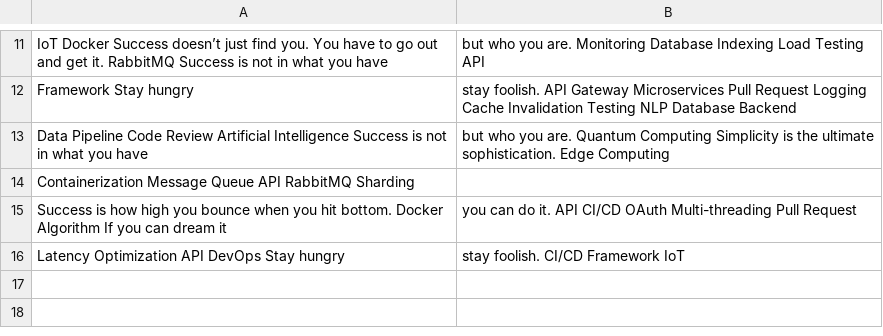
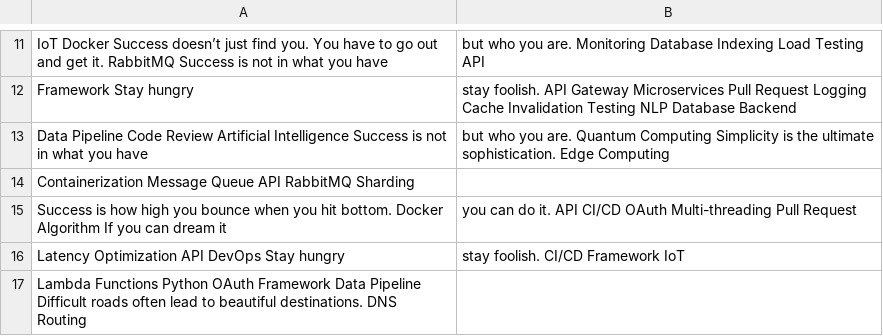
Before and after one commit to gentle-04muscles/Mimi-3506, a CSV file: archive/data.csv, drawn as a sheet; only a part is shown, gaps mark what is left out.

Commit message:
Updated archive

```diff
--- a/archive/data.csv
+++ b/archive/data.csv
@@ -16 +16,2 @@ Success is how high you bounce when you hit bottom. Docker Algorithm If you can
 Latency Optimization API DevOps Stay hungry, stay foolish. CI/CD Framework IoT
+Lambda Functions Python OAuth Framework Data Pipeline Difficult roads often lead to beautiful destinations. DNS Routing
```
Also changed, not shown: 2 other files.
